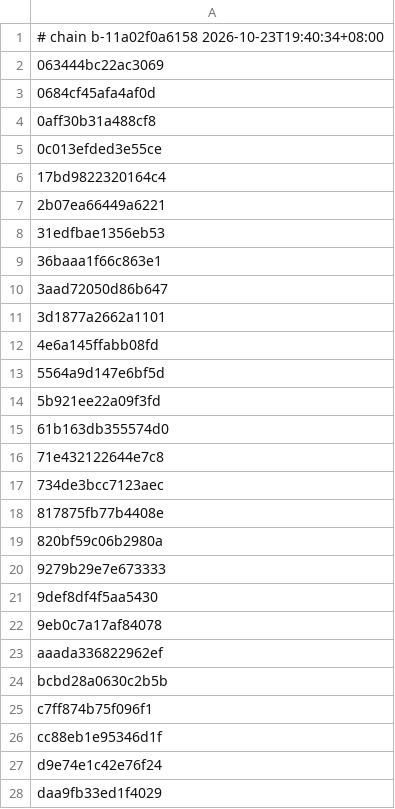
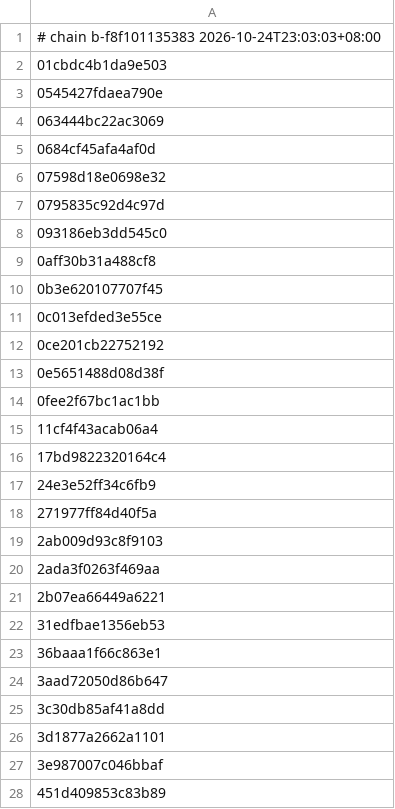
Before and after one commit to MJC626/nxnative, a TSV file: dm/games/010074F013262000/c1_full.tsv, drawn as a sheet; only a part is shown; the shorter side is filled out with more unchanged rows; the diff covers the shown part only.

```diff
--- a/dm/games/010074F013262000/c1_full.tsv
+++ b/dm/games/010074F013262000/c1_full.tsv
@@ -1,7 +1,21 @@
-# chain b-11a02f0a6158 2026-10-23T19:40:34+08:00
+# chain b-f8f101135383 2026-10-24T23:03:03+08:00
+01cbdc4b1da9e503
+0545427fdaea790e
 063444bc22ac3069
 0684cf45afa4af0d
+07598d18e0698e32
+0795835c92d4c97d
+093186eb3dd545c0
 0aff30b31a488cf8
+0b3e620107707f45
 0c013efded3e55ce
+0ce201cb22752192
+0e5651488d08d38f
+0fee2f67bc1ac1bb
+11cf4f43acab06a4
 17bd9822320164c4
+24e3e52ff34c6fb9
+271977ff84d40f5a
+2ab009d93c8f9103
+2ada3f0263f469aa
 2b07ea66449a6221
@@ -10,2 +24,5 @@
 3aad72050d86b647
+3c30db85af41a8dd
 3d1877a2662a1101
+3e987007c046bbaf
+451d409853c83b89
```
Also changed, not shown: 43 added rows elsewhere in this file, dm/games/010074F013262000/game.tsv, dm/games/010074F013262000/shader_facts.tsv, 8 other files.
